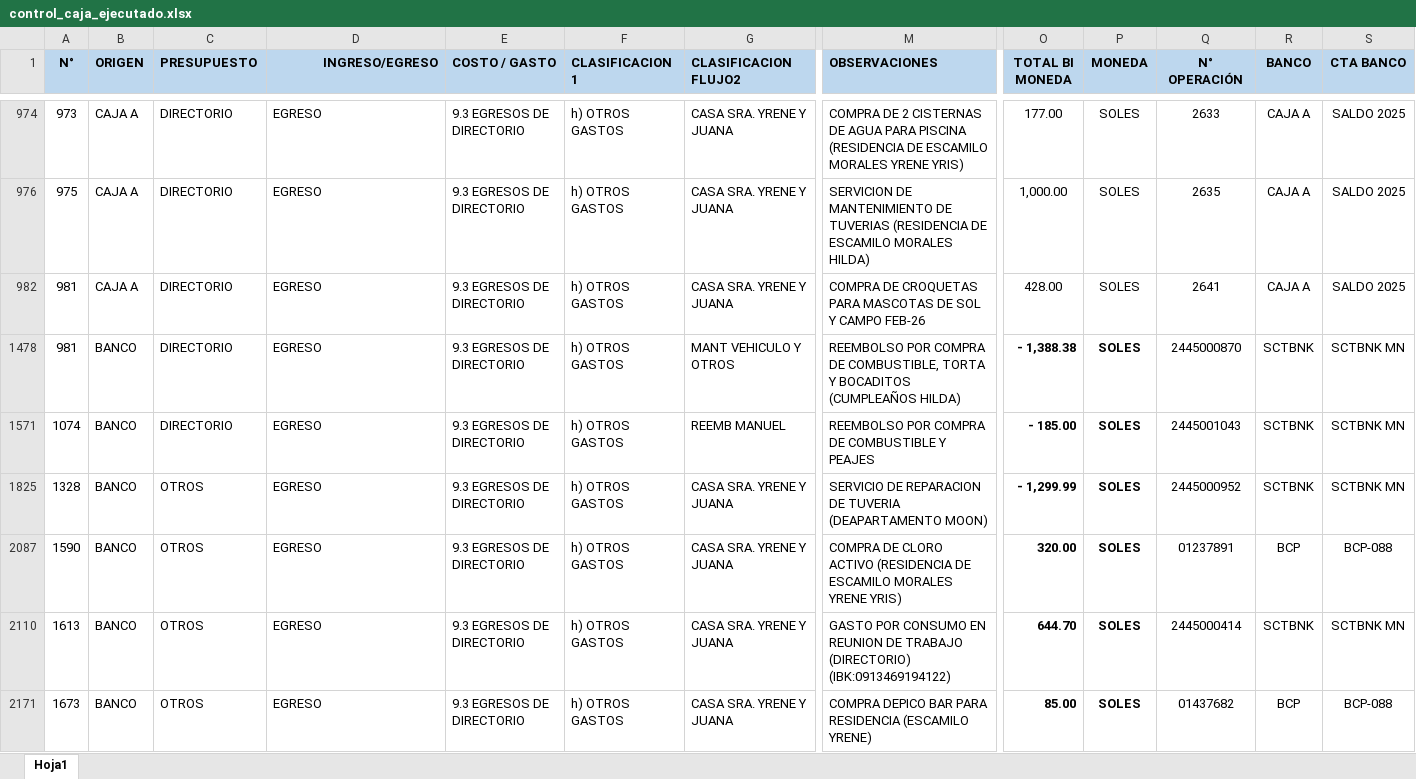
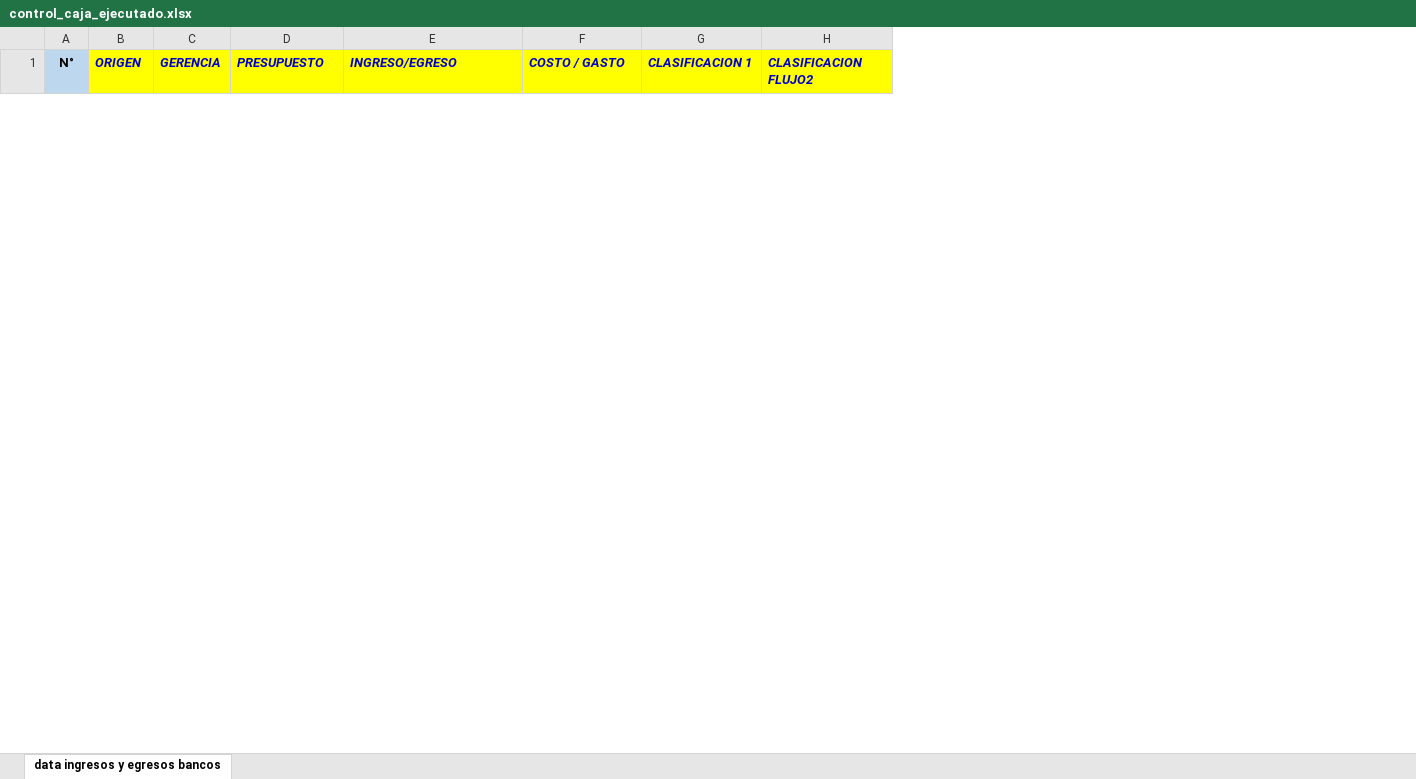
Before and after one commit to xcristhian23/FlujoCaja, an Excel workbook: data/control_caja_ejecutado.xlsx, sheet data ingresos y egresos bancos, drawn as a sheet; only a part is shown, gaps mark what is left out; values as stored, in another font and other column widths than the file's, no borders; removed rows and columns are numbered as before the commit, all else as after; rows hold the shown columns only; the diff covers the shown part only; the diff names each change by its address in the sheet, - before the commit and + after, or states it on an @@ line.

Commit message:
Actualizando control_caja_ejecutado.xlsx

```diff
--- a/data/control_caja_ejecutado.xlsx (sheet data ingresos y egresos bancos)
+++ b/data/control_caja_ejecutado.xlsx (sheet data ingresos y egresos bancos)
-sheet tab: Hoja1
+sheet tab: data ingresos y egresos bancos
+column C (GERENCIA), empty
-column M (OBSERVACIONES), empty
-column O (TOTAL BI MONEDA), empty
@@ column P (MONEDA) hidden, empty @@
@@ column Q (N° OPERACIÓN) hidden, empty @@
@@ column R (BANCO) hidden, empty @@
@@ column S (CTA BANCO) hidden, empty @@
@@ B1 fill: #BDD7EE → #FFFF00, italic: off → on, text colour: black → #0000CC @@
@@ D1:H1 fill: #BDD7EE → #FFFF00, italic: off → on, text colour: black → #0000CC @@
-E1 alignment: right
+E1 alignment: left
-row 974: 973 | CAJA A | DIRECTORIO | EGRESO | 9.3 EGRESOS DE DIRECTORIO | h) OTROS GASTOS | CASA SRA. YRENE Y JUANA | COMPRA DE 2 CISTERNAS DE AGUA PARA PISCINA (RESIDENCIA DE ESCAMILO MORALES YRENE YRIS) | 177.00 | SOLES | 2633 | CAJA A | SALDO 2025
-row 976: 975 | CAJA A | DIRECTORIO | EGRESO | 9.3 EGRESOS DE DIRECTORIO | h) OTROS GASTOS | CASA SRA. YRENE Y JUANA | SERVICION DE MANTENIMIENTO DE TUVERIAS (RESIDENCIA DE ESCAMILO MORALES HILDA) | 1,000.00 | SOLES | 2635 | CAJA A | SALDO 2025
-row 982: 981 | CAJA A | DIRECTORIO | EGRESO | 9.3 EGRESOS DE DIRECTORIO | h) OTROS GASTOS | CASA SRA. YRENE Y JUANA | COMPRA DE CROQUETAS PARA MASCOTAS DE SOL Y CAMPO FEB-26 | 428.00 | SOLES | 2641 | CAJA A | SALDO 2025
-row 1478: 981 | BANCO | DIRECTORIO | EGRESO | 9.3 EGRESOS DE DIRECTORIO | h) OTROS GASTOS | MANT VEHICULO Y OTROS | REEMBOLSO POR COMPRA DE COMBUSTIBLE, TORTA Y BOCADITOS (CUMPLEAÑOS HILDA) | - 1,388.38 | SOLES | 2445000870 | SCTBNK | SCTBNK MN
-row 1571: 1074 | BANCO | DIRECTORIO | EGRESO | 9.3 EGRESOS DE DIRECTORIO | h) OTROS GASTOS | REEMB MANUEL | REEMBOLSO POR COMPRA DE COMBUSTIBLE Y PEAJES | - 185.00 | SOLES | 2445001043 | SCTBNK | SCTBNK MN
-row 1825: 1328 | BANCO | OTROS | EGRESO | 9.3 EGRESOS DE DIRECTORIO | h) OTROS GASTOS | CASA SRA. YRENE Y JUANA | SERVICIO DE REPARACION DE TUVERIA (DEAPARTAMENTO MOON) | - 1,299.99 | SOLES | 2445000952 | SCTBNK | SCTBNK MN
-row 2087: 1590 | BANCO | OTROS | EGRESO | 9.3 EGRESOS DE DIRECTORIO | h) OTROS GASTOS | CASA SRA. YRENE Y JUANA | COMPRA DE CLORO ACTIVO (RESIDENCIA DE ESCAMILO MORALES YRENE YRIS) | 320.00 | SOLES | 01237891 | BCP | BCP-088
-row 2110: 1613 | BANCO | OTROS | EGRESO | 9.3 EGRESOS DE DIRECTORIO | h) OTROS GASTOS | CASA SRA. YRENE Y JUANA | GASTO POR CONSUMO EN REUNION DE TRABAJO (DIRECTORIO) (IBK:0913469194122) | 644.70 | SOLES | 2445000414 | SCTBNK | SCTBNK MN
-row 2171: 1673 | BANCO | OTROS | EGRESO | 9.3 EGRESOS DE DIRECTORIO | h) OTROS GASTOS | CASA SRA. YRENE Y JUANA | COMPRA DEPICO BAR PARA RESIDENCIA (ESCAMILO YRENE) | 85.00 | SOLES | 01437682 | BCP | BCP-088
```
Also changed, not shown: 12 added rows, 20 removed rows and cell formats elsewhere in this sheet, hidden cells.
